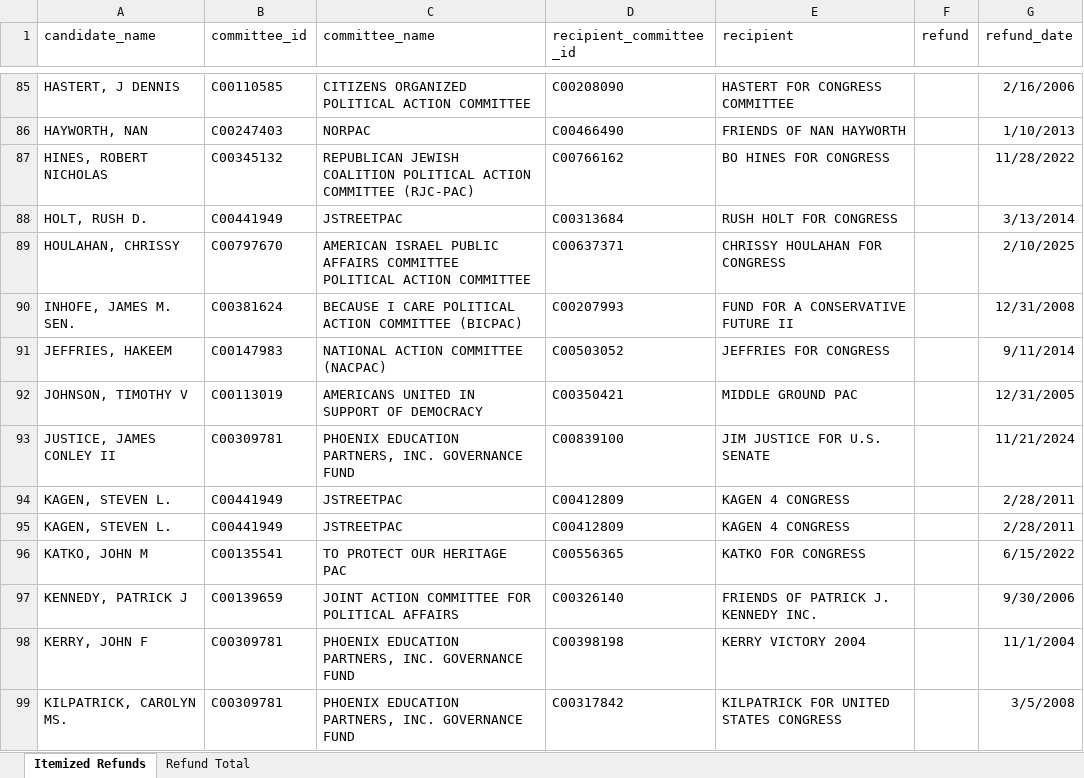
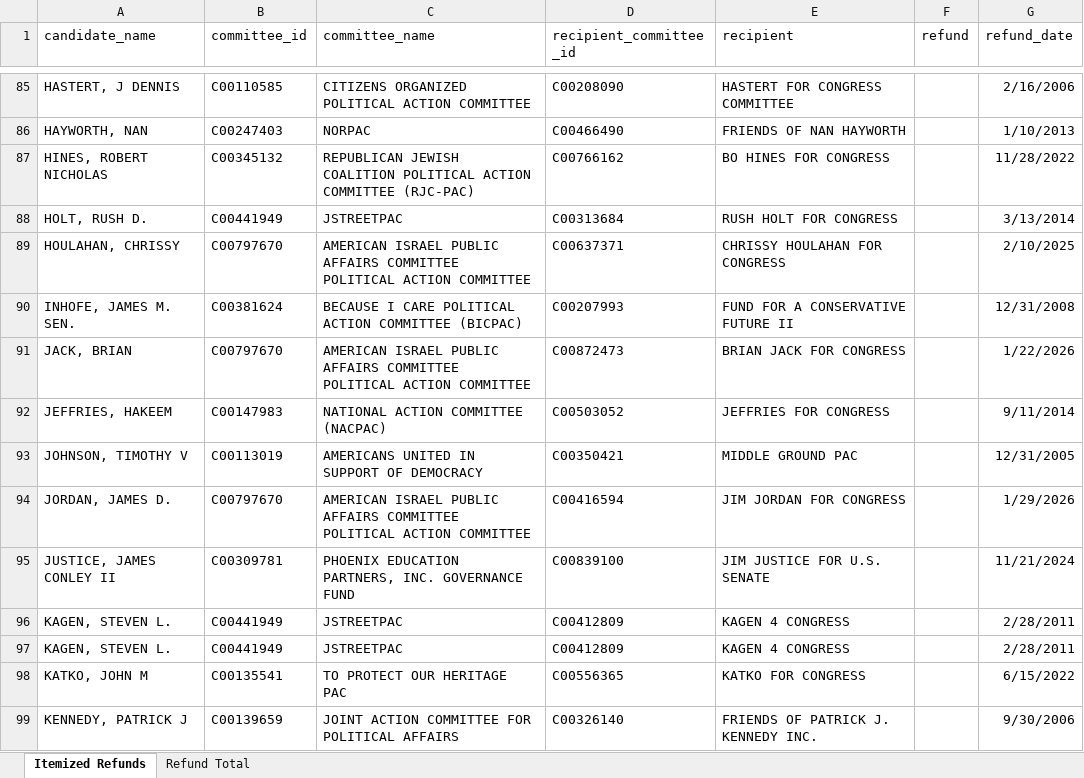
Before and after one commit to JJ-TrackAIPAC/TrackAIPAC, an Excel workbook: reports/pro-israel/pro-israel-refunds-report.xlsx, sheet Itemized Refunds, drawn as a sheet; only a part is shown, gaps mark what is left out; the shorter side is filled out with more unchanged rows; values as stored, in another font and other column widths than the file's, no borders; table styles not drawn; the diff names each change by its address in the sheet, - before the commit and + after, or states it on an @@ line.

```diff
--- a/reports/pro-israel/pro-israel-refunds-report.xlsx (sheet Itemized Refunds)
+++ b/reports/pro-israel/pro-israel-refunds-report.xlsx (sheet Itemized Refunds)
+row 91: JACK, BRIAN | C00797670 | AMERICAN ISRAEL PUBLIC AFFAIRS COMMITTEE POLITICAL ACTION COMMITTEE | C00872473 | BRIAN JACK FOR CONGRESS |  | 1/22/2026
+row 94: JORDAN, JAMES D. | C00797670 | AMERICAN ISRAEL PUBLIC AFFAIRS COMMITTEE POLITICAL ACTION COMMITTEE | C00416594 | JIM JORDAN FOR CONGRESS |  | 1/29/2026
```
Also changed, not shown: sheet Refund Total, reports/lobby-committee-report.xlsx, reports/pro-crypto/pro-crypto-bundler-report.xlsx, 25 other files.
